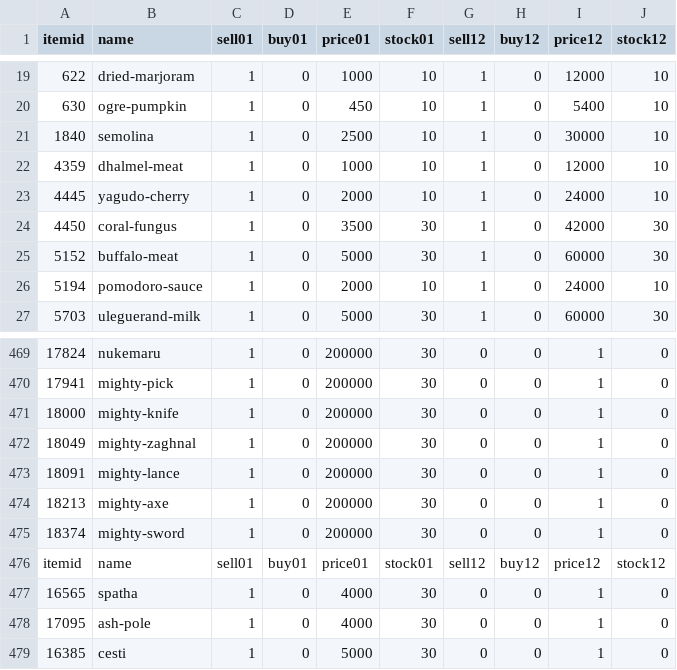
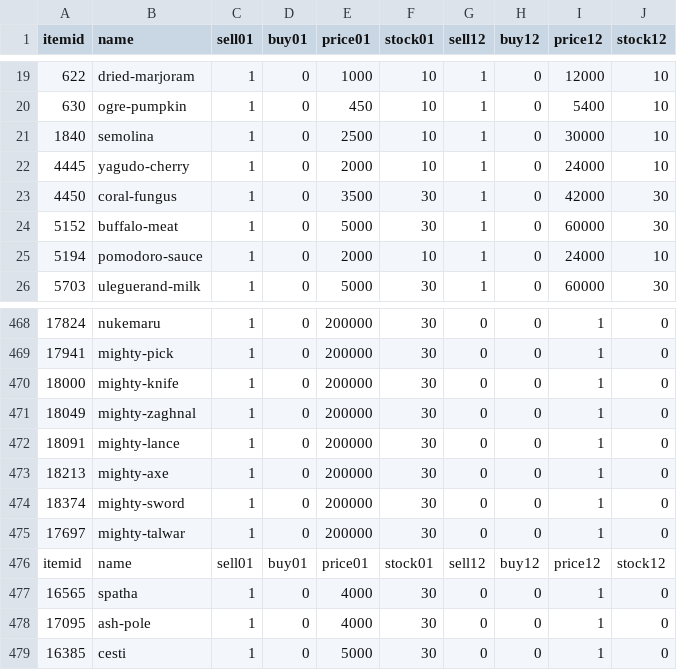
Before and after one commit to AdamGagorik/ffxiahbot, a CSV file: bin/items.csv, drawn as a sheet; only a part is shown, gaps mark what is left out; removed rows and columns are numbered as before the commit, all else as after; the diff names each change by its address in the sheet, - before the commit and + after, or states it on an @@ line.

Commit message:
Add mighty-talwar, remove dhalmel-meat

```diff
--- a/bin/items.csv
+++ b/bin/items.csv
-row 22: 4359 | dhalmel-meat | 1 | 0 | 1000 | 10 | 1 | 0 | 12000 | 10
+row 475: 17697 | mighty-talwar | 1 | 0 | 200000 | 30 | 0 | 0 | 1 | 0
```
